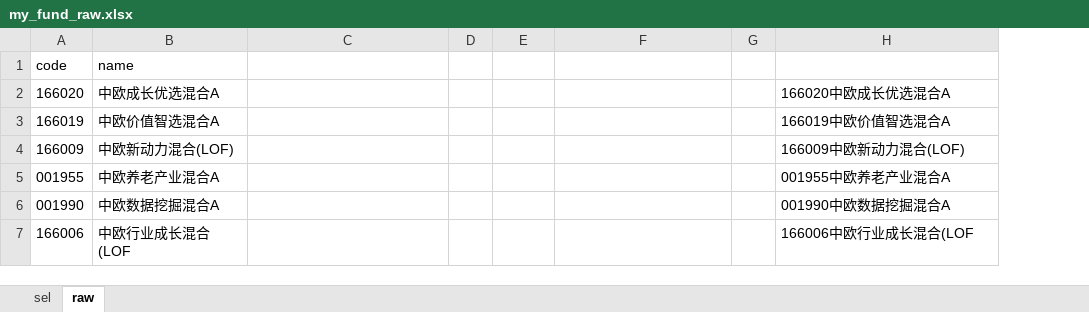
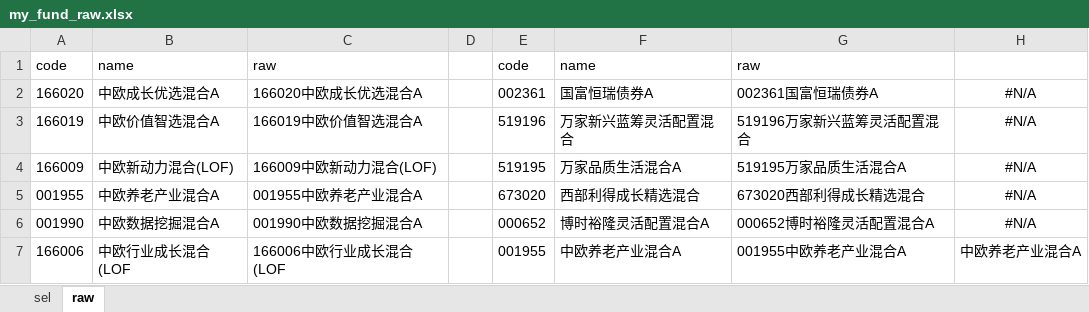
Before and after one commit to gin564319329/investment, an Excel workbook: final_data/query_db/my_fund_raw.xlsx, sheet raw, drawn as a sheet; only a part is shown; values as stored, in another font and other column widths than the file's, no borders; removed rows and columns are numbered as before the commit, all else as after; the diff covers the shown part only; the diff names each change by its address in the sheet, - before the commit and + after, or states it on an @@ line.

```diff
--- a/final_data/query_db/my_fund_raw.xlsx (sheet raw)
+++ b/final_data/query_db/my_fund_raw.xlsx (sheet raw)
-column G, empty
+column H, rows 2-7: #N/A | #N/A | #N/A | #N/A | #N/A | 中欧养老产业混合A
-C1: (empty)
+C1: raw
-E1: (empty)
+E1: code
-F1: (empty)
+F1: name
-G1: (empty)
+G1: raw
-C2: (empty)
+C2: 166020中欧成长优选混合A
-E2: (empty)
+E2: 002361
-F2: (empty)
+F2: 国富恒瑞债券A
-G2: 166020中欧成长优选混合A
+G2: 002361国富恒瑞债券A
-C3: (empty)
+C3: 166019中欧价值智选混合A
-E3: (empty)
+E3: 519196
-F3: (empty)
+F3: 万家新兴蓝筹灵活配置混合
-G3: 166019中欧价值智选混合A
+G3: 519196万家新兴蓝筹灵活配置混合
-C4: (empty)
+C4: 166009中欧新动力混合(LOF)
-E4: (empty)
+E4: 519195
-F4: (empty)
+F4: 万家品质生活混合A
-G4: 166009中欧新动力混合(LOF)
+G4: 519195万家品质生活混合A
-C5: (empty)
+C5: 001955中欧养老产业混合A
-E5: (empty)
+E5: 673020
-F5: (empty)
+F5: 西部利得成长精选混合
-G5: 001955中欧养老产业混合A
+G5: 673020西部利得成长精选混合
-C6: (empty)
+C6: 001990中欧数据挖掘混合A
-E6: (empty)
+E6: 000652
-F6: (empty)
+F6: 博时裕隆灵活配置混合A
-G6: 001990中欧数据挖掘混合A
+G6: 000652博时裕隆灵活配置混合A
-C7: (empty)
+C7: 166006中欧行业成长混合(LOF
-E7: (empty)
+E7: 001955
-F7: (empty)
+F7: 中欧养老产业混合A
-G7: 166006中欧行业成长混合(LOF
+G7: 001955中欧养老产业混合A
```
Also changed, not shown: 12 added rows and 267 edited cells elsewhere in this sheet, sheet sel, formulas that keep their value, 12 other files.
